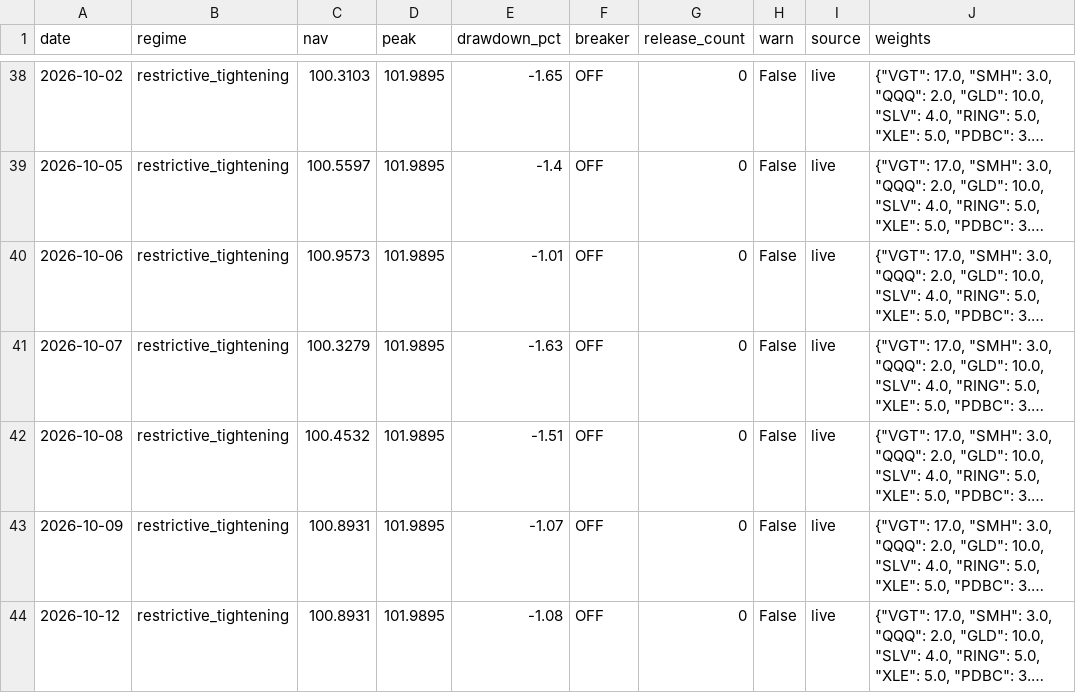
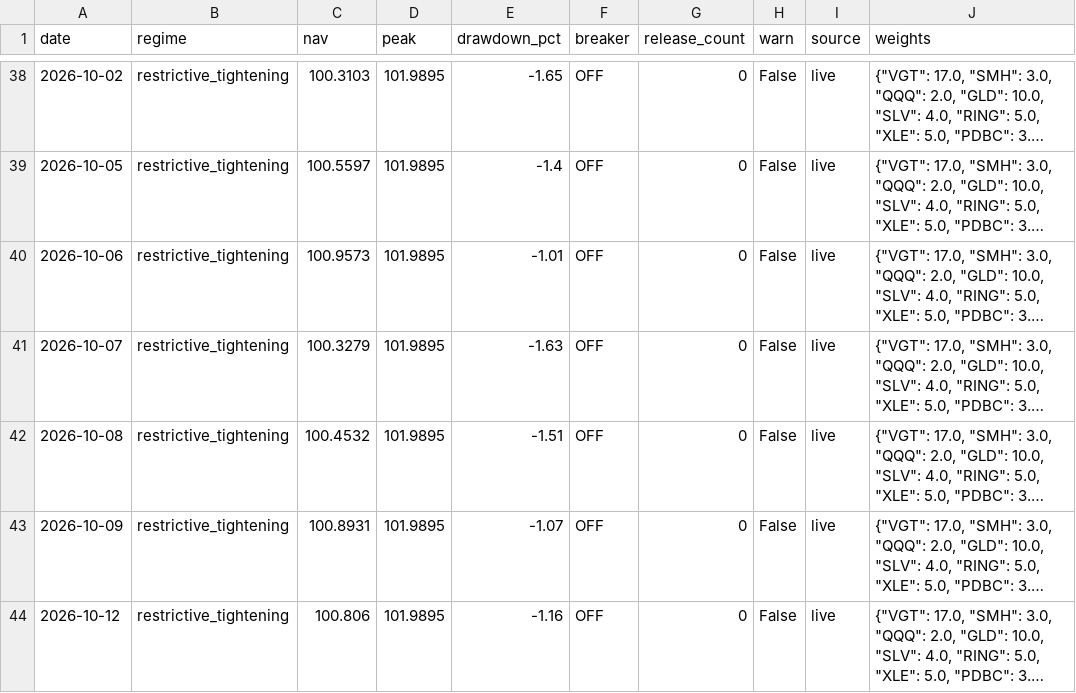
Before and after one commit to timothylundeen2008-web/Portfolio-Tracker, a CSV file: data/model_book.csv, drawn as a sheet; only a part is shown, gaps mark what is left out; long unchanged cells end in …; the diff names each change by its address in the sheet, - before the commit and + after, or states it on an @@ line.

```diff
--- a/data/model_book.csv
+++ b/data/model_book.csv
-C44 (nav): 100.8931
+C44 (nav): 100.806
-E44 (drawdown_pct): -1.08
+E44 (drawdown_pct): -1.16
```
Also changed, not shown: 2 other files.
